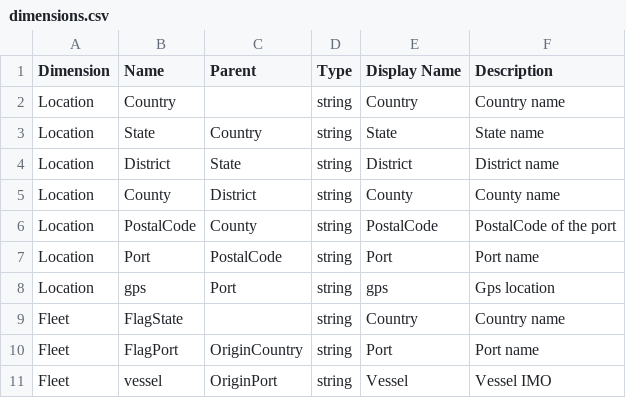
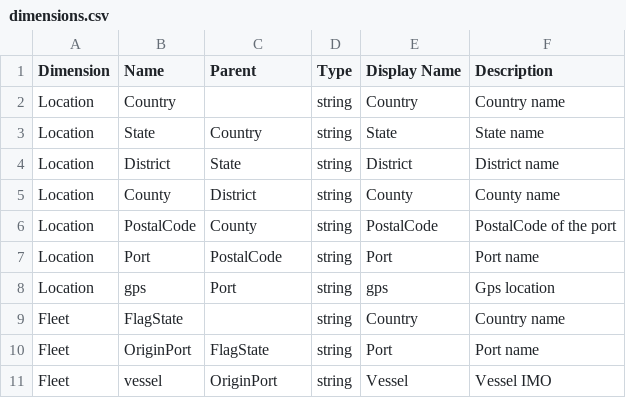
Before and after one commit to sreekants/cospy, a CSV file: config/data/dimensions.csv, drawn as a sheet.

```diff
--- a/config/data/dimensions.csv
+++ b/config/data/dimensions.csv
@@ -9,3 +9,3 @@ Location,gps,Port,string,gps,Gps location
 Fleet,FlagState,,string,Country,Country name
-Fleet,FlagPort,OriginCountry,string,Port,Port name
+Fleet,OriginPort,FlagState,string,Port,Port name
 Fleet,vessel,OriginPort,string,Vessel,Vessel IMO
```
Also changed, not shown: config/data/cube.csv, config/data/facts.csv, 17 other files.
